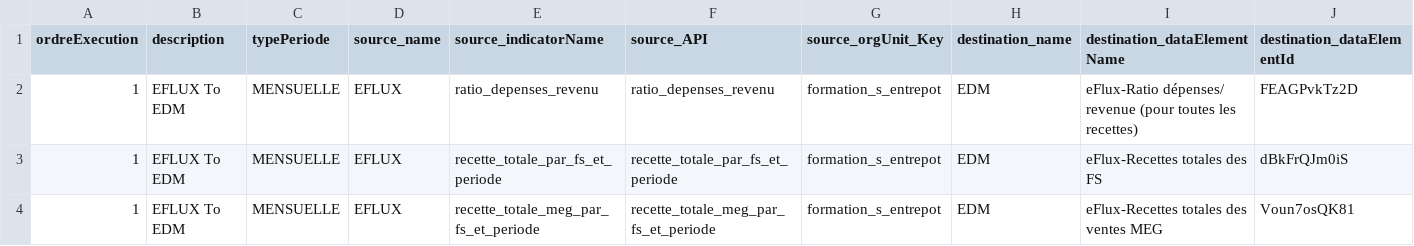
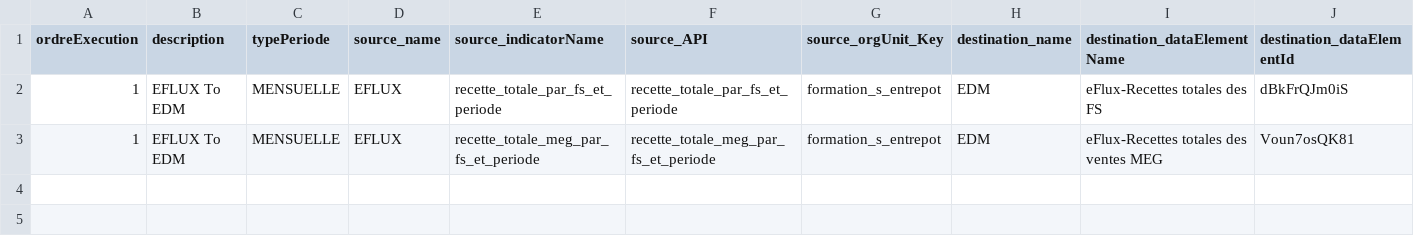
Before and after one commit to cyrillekouassi/ZatoFile, a CSV file: EFLUX_EDM.csv, drawn as a sheet; only a part is shown; rows hold the shown columns only; the diff names each change by its address in the sheet, - before the commit and + after, or states it on an @@ line.

Commit message:
Add files via upload

```diff
--- a/EFLUX_EDM.csv
+++ b/EFLUX_EDM.csv
-row 2: 1 | EFLUX To EDM | MENSUELLE | EFLUX | ratio_depenses_revenu | ratio_depenses_revenu | formation_s_entrepot | EDM | eFlux-Ratio dépenses/ revenue (pour toutes les recettes) | FEAGPvkTz2D
```
